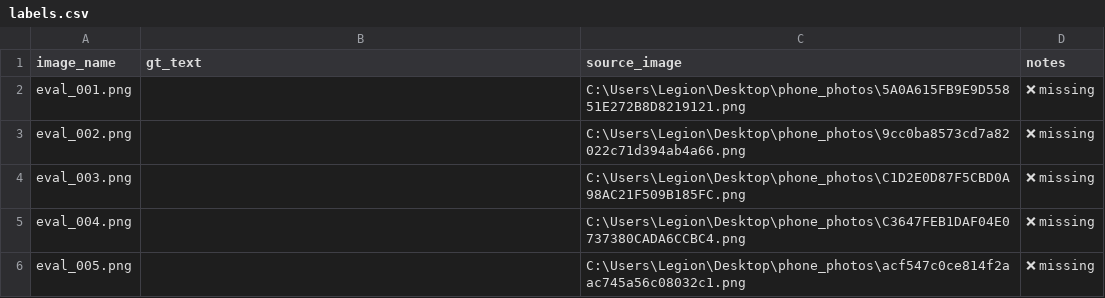
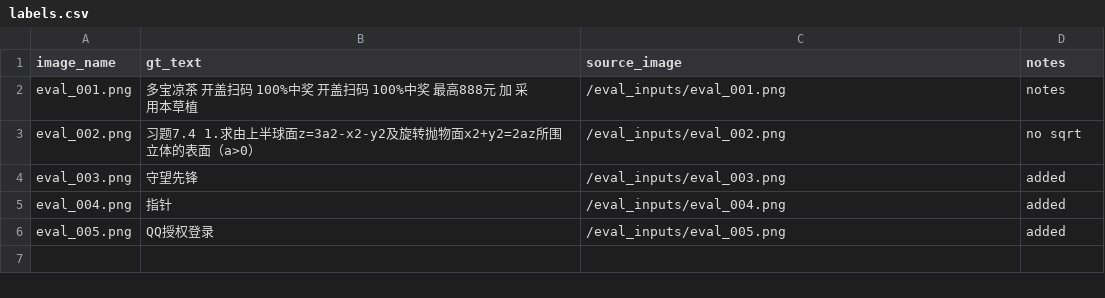
Before and after one commit to RynOrca/dachuang, a CSV file: eval_labels/labels.csv, drawn as a sheet.

```diff
--- a/eval_labels/labels.csv
+++ b/eval_labels/labels.csv
@@ -1,6 +1,6 @@
 image_name,gt_text,source_image,notes
-eval_001.png,,C:\Users\Legion\Desktop\phone_photos\5A0A615FB9E9D55851E272B8D8219121.png,❌ missing
-eval_002.png,,C:\Users\Legion\Desktop\phone_photos\9cc0ba8573cd7a82022c71d394ab4a66.png,❌ missing
-eval_003.png,,C:\Users\Legion\Desktop\phone_photos\C1D2E0D87F5CBD0A98AC21F509B185FC.png,❌ missing
-eval_004.png,,C:\Users\Legion\Desktop\phone_photos\C3647FEB1DAF04E0737380CADA6CCBC4.png,❌ missing
-eval_005.png,,C:\Users\Legion\Desktop\phone_photos\acf547c0ce814f2aac745a56c08032c1.png,❌ missing
+eval_001.png,多宝凉茶 开盖扫码 100%中奖 开盖扫码 100%中奖 最高888元 加 采用本草植,/eval_inputs/eval_001.png,notes
+eval_002.png,习题7.4 1.求由上半球面z=3a2-x2-y2及旋转抛物面x2+y2=2az所围立体的表面（a>0）,/eval_inputs/eval_002.png, no sqrt
+eval_003.png,守望先锋,/eval_inputs/eval_003.png,added
+eval_004.png,指针,/eval_inputs/eval_004.png,added
+eval_005.png,QQ授权登录,/eval_inputs/eval_005.png,added
```
Also changed, not shown: 2 other files.
